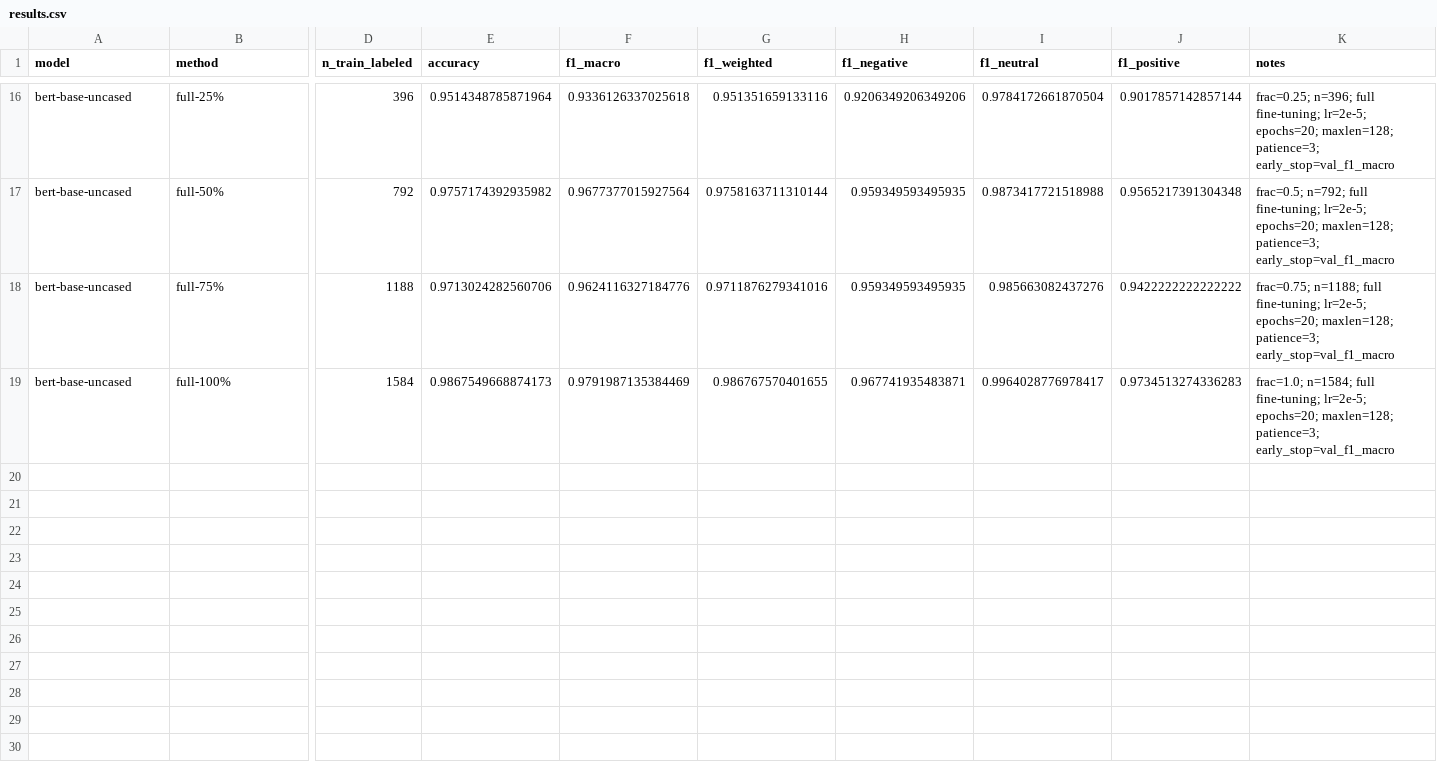
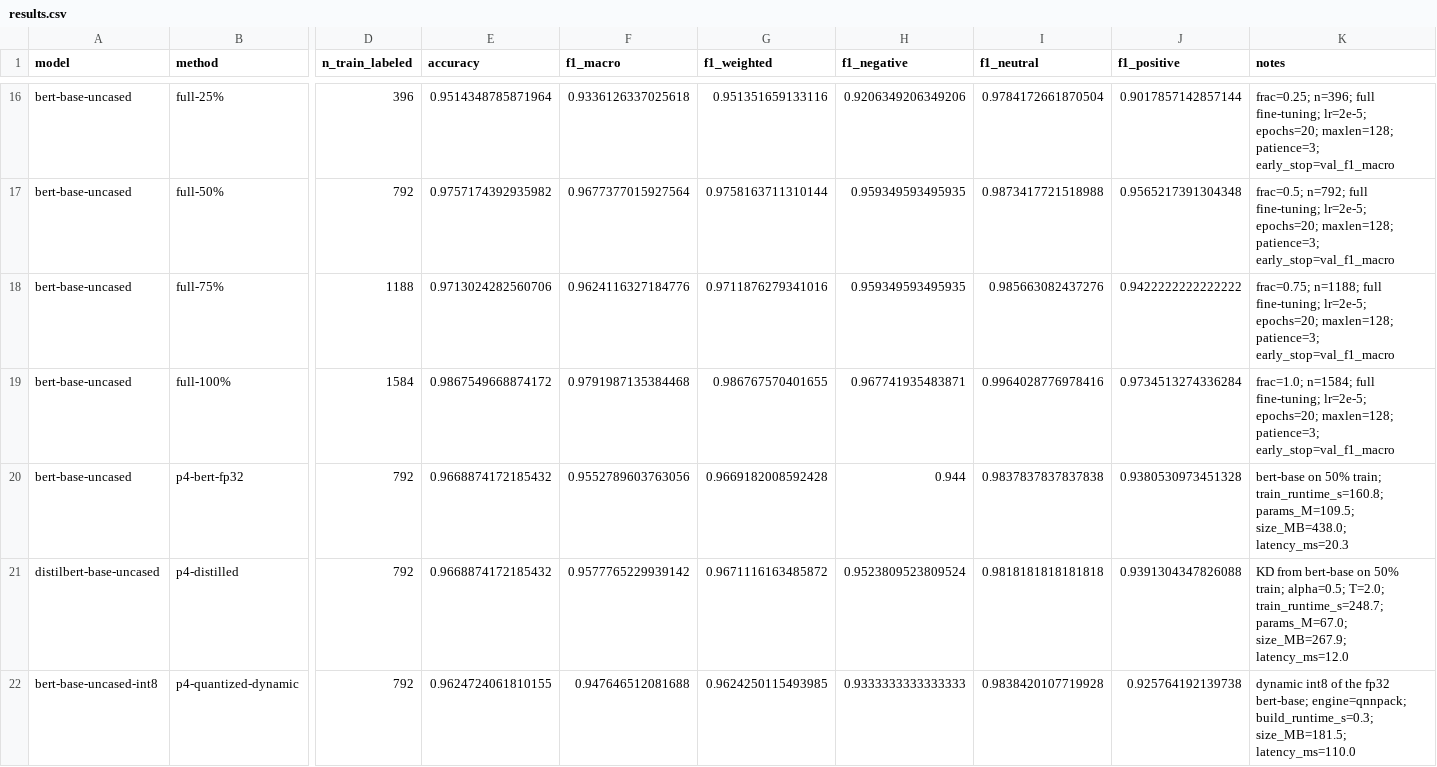
Before and after one commit to cherrylchico/advanced_nlp, a CSV file: results/results.csv, drawn as a sheet; only a part is shown, gaps mark what is left out; rows hold the shown columns only; the diff names each change by its address in the sheet, - before the commit and + after, or states it on an @@ line.

```diff
--- a/results/results.csv
+++ b/results/results.csv
-E19 (accuracy): 0.9867549668874173
+E19 (accuracy): 0.9867549668874172
-F19 (f1_macro): 0.9791987135384469
+F19 (f1_macro): 0.9791987135384468
-I19 (f1_neutral): 0.9964028776978417
+I19 (f1_neutral): 0.9964028776978416
-J19 (f1_positive): 0.9734513274336283
+J19 (f1_positive): 0.9734513274336284
+row 20: bert-base-uncased | p4-bert-fp32 | 792 | 0.9668874172185432 | 0.9552789603763056 | 0.9669182008592428 | 0.944 | 0.9837837837837838 | 0.9380530973451328 | bert-base on 50% train; train_runtime_s=160.8; params_M=109.5; size_MB=438.0; latency_ms=20.3
+row 21: distilbert-base-uncased | p4-distilled | 792 | 0.9668874172185432 | 0.9577765229939142 | 0.9671116163485872 | 0.9523809523809524 | 0.9818181818181818 | 0.9391304347826088 | KD from bert-base on 50% train; alpha=0.5; T=2.0; train_runtime_s=248.7; params_M=67.0; size_MB=267.9; latency_ms=12.0
+row 22: bert-base-uncased-int8 | p4-quantized-dynamic | 792 | 0.9624724061810155 | 0.947646512081688 | 0.9624250115493985 | 0.9333333333333333 | 0.9838420107719928 | 0.925764192139738 | dynamic int8 of the fp32 bert-base; engine=qnnpack; build_runtime_s=0.3; size_MB=181.5; latency_ms=110.0
```
Also changed, not shown: 4 other files.
